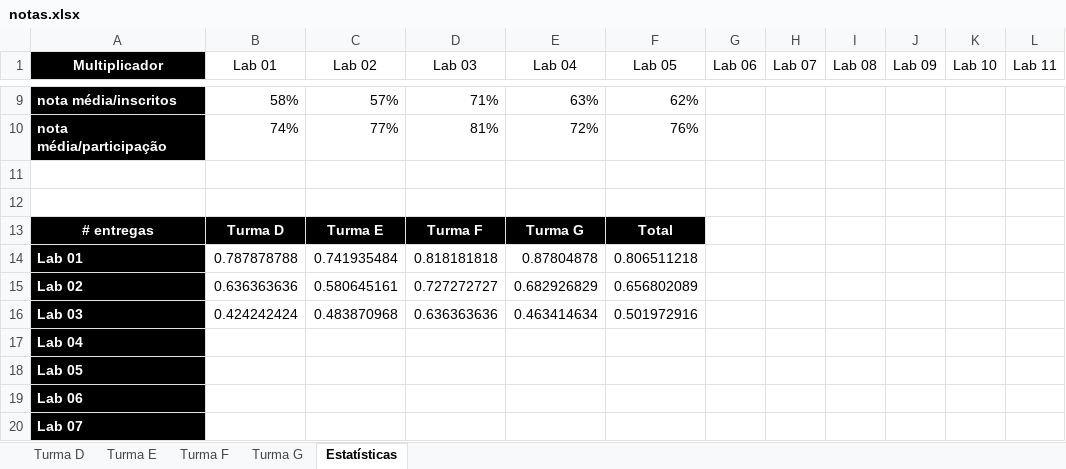
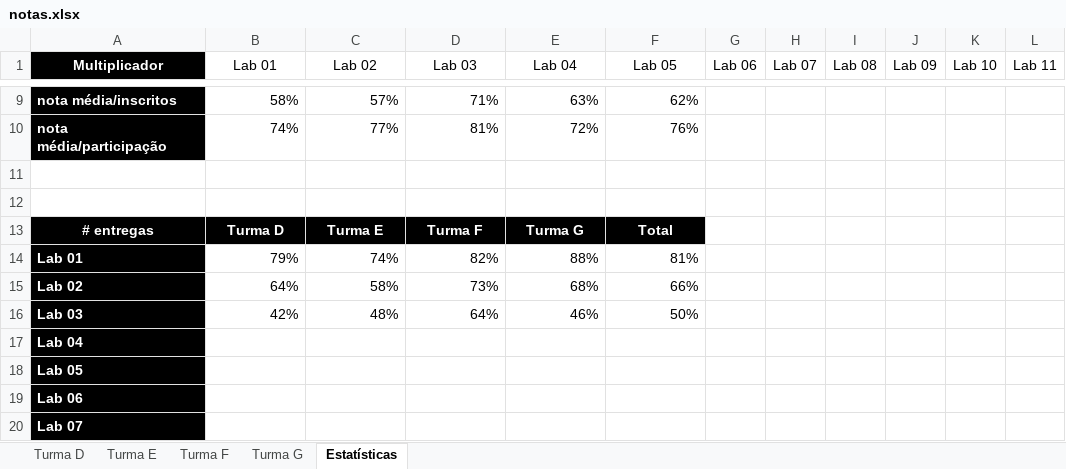
Before and after one commit to iagoac/mc202, an Excel workbook: notas.xlsx, sheet Estatísticas, drawn as a sheet; only a part is shown, gaps mark what is left out; values as stored, in another font and other column widths than the file's, no borders; charts and pictures not drawn; the diff names each change by its address in the sheet, - before the commit and + after, or states it on an @@ line.

Commit message:
Corrigida a formatação de uma tabela em "Estatísticas"

```diff
--- a/notas.xlsx (sheet Estatísticas)
+++ b/notas.xlsx (sheet Estatísticas)
-B14 (Lab 01): 0.787878788
+B14 (Lab 01): 79%
-C14 (Lab 02): 0.741935484
+C14 (Lab 02): 74%
-D14 (Lab 03): 0.818181818
+D14 (Lab 03): 82%
-E14 (Lab 04): 0.87804878
+E14 (Lab 04): 88%
-F14 (Lab 05): 0.806511218
+F14 (Lab 05): 81%
-B15 (Lab 01): 0.636363636
+B15 (Lab 01): 64%
-C15 (Lab 02): 0.580645161
+C15 (Lab 02): 58%
-D15 (Lab 03): 0.727272727
+D15 (Lab 03): 73%
-E15 (Lab 04): 0.682926829
+E15 (Lab 04): 68%
-F15 (Lab 05): 0.656802089
+F15 (Lab 05): 66%
-B16 (Lab 01): 0.424242424
+B16 (Lab 01): 42%
-C16 (Lab 02): 0.483870968
+C16 (Lab 02): 48%
-D16 (Lab 03): 0.636363636
+D16 (Lab 03): 64%
-E16 (Lab 04): 0.463414634
+E16 (Lab 04): 46%
-F16 (Lab 05): 0.501972916
+F16 (Lab 05): 50%
```
Also changed, not shown: charts or pictures.
